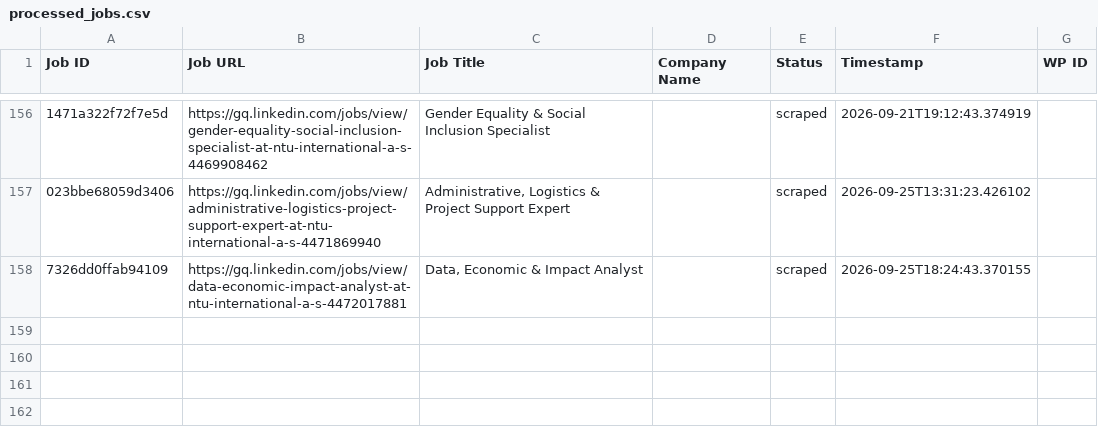
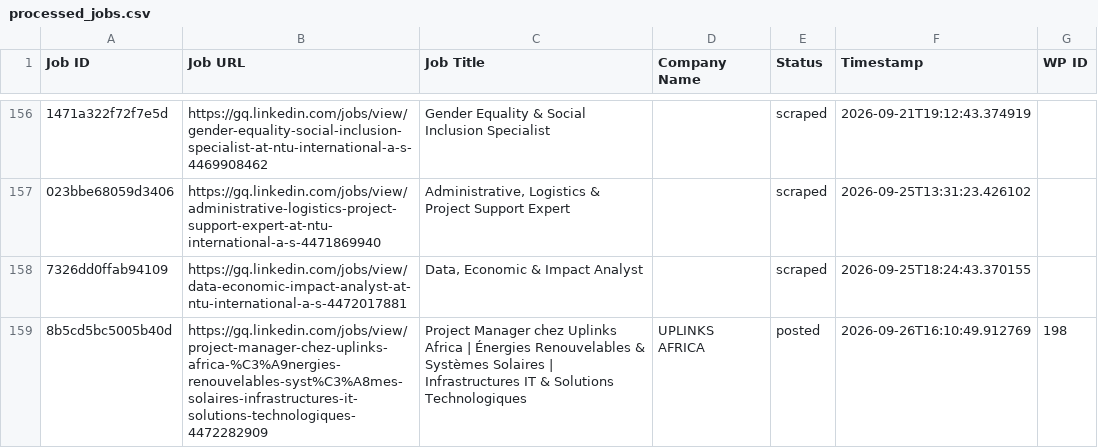
Before and after one commit to innovationinc2000/gq, a CSV file: processed_jobs.csv, drawn as a sheet; only a part is shown, gaps mark what is left out; the diff names each change by its address in the sheet, - before the commit and + after, or states it on an @@ line.

```diff
--- a/processed_jobs.csv
+++ b/processed_jobs.csv
+row 159: 8b5cd5bc5005b40d | https://gq.linkedin.com/jobs/view/project-manager-chez-uplinks-africa-%C3%A9nergies-renouvelables-syst%C3%A8mes-solaires-infrastructures-it-solutions-technologiques-4472282909 | Project Manager chez Uplinks Africa | Énergies Renouvelables & Systèmes Solaires | Infrastructures IT & Solutions Technologiques | UPLINKS AFRICA | posted | 2026-09-26T16:10:49.912769 | 198
```
